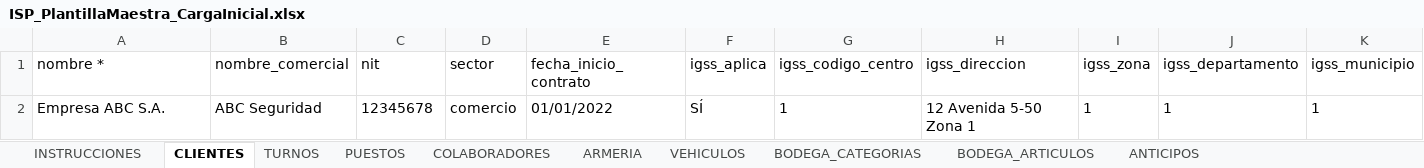
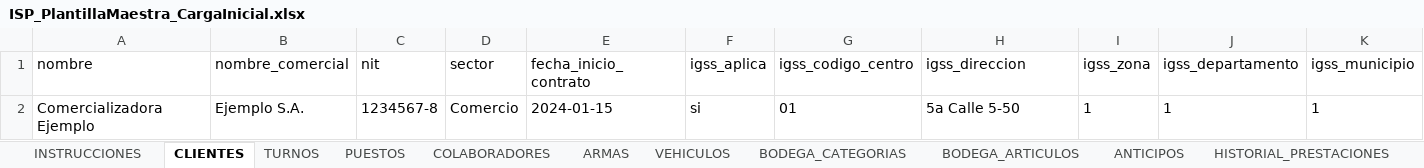
Before and after one commit to danecks/isp-platform, an Excel workbook: artifacts/isp-web/public/ISP_PlantillaMaestra_CargaInicial.xlsx, sheet CLIENTES, drawn as a sheet; only a part is shown; values as stored, in another font and other column widths than the file's, no borders; removed rows and columns are numbered as before the commit, all else as after; rows hold the shown columns only; the diff names each change by its address in the sheet, - before the commit and + after, or states it on an @@ line.

```diff
--- a/artifacts/isp-web/public/ISP_PlantillaMaestra_CargaInicial.xlsx (sheet CLIENTES)
+++ b/artifacts/isp-web/public/ISP_PlantillaMaestra_CargaInicial.xlsx (sheet CLIENTES)
-sheet tab: ARMERIA
+sheet tab: ARMAS
-A1: nombre *
+A1: nombre
-row 2: Empresa ABC S.A. | ABC Seguridad | 12345678 | comercio | 01/01/2022 | SÍ | 1 | 12 Avenida 5-50 Zona 1 | 1 | 1 | 1
+row 2: Comercializadora Ejemplo | Ejemplo S.A. | 1234567-8 | Comercio | 2024-01-15 | si | 01 | 5a Calle 5-50 | 1 | 1 | 1
```
Also changed, not shown: sheet INSTRUCCIONES, sheet COLABORADORES, sheet VEHICULOS, sheet HISTORIAL_PRESTACIONES, sheet ARMAS, sheet PUESTOS, 7 more sheets, other sheet tabs, 2 other files.
